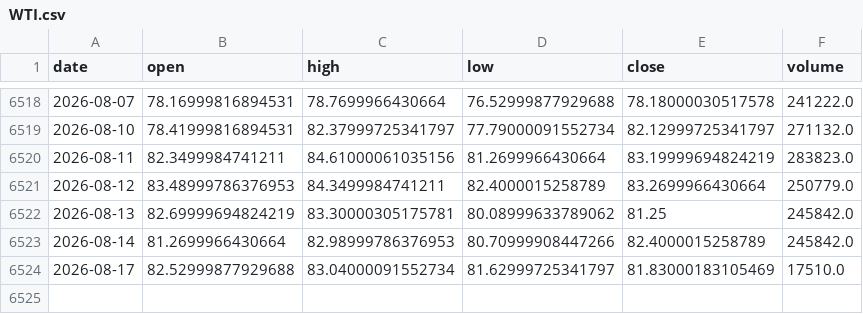
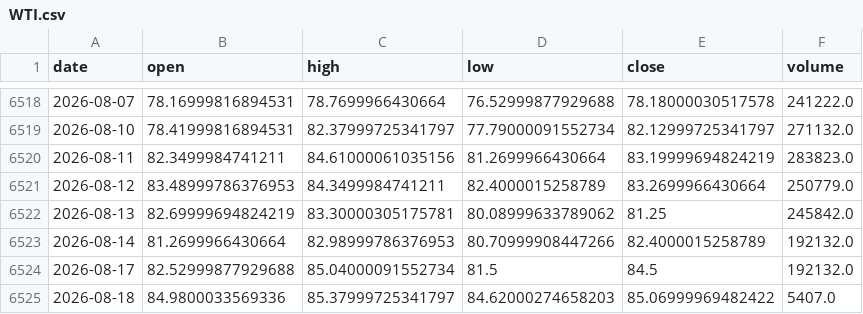
Before and after one commit to amincato/GOLDSTEIN, a CSV file: data/cache/WTI.csv, drawn as a sheet; only a part is shown, gaps mark what is left out.

```diff
--- a/data/cache/WTI.csv
+++ b/data/cache/WTI.csv
@@ -6522,3 +6522,4 @@ date,open,high,low,close,volume
 2026-08-13,82.69999694824219,83.30000305175781,80.08999633789062,81.25,245842.0
-2026-08-14,81.2699966430664,82.98999786376953,80.70999908447266,82.4000015258789,245842.0
-2026-08-17,82.52999877929688,83.04000091552734,81.62999725341797,81.83000183105469,17510.0
+2026-08-14,81.2699966430664,82.98999786376953,80.70999908447266,82.4000015258789,192132.0
+2026-08-17,82.52999877929688,85.04000091552734,81.5,84.5,192132.0
+2026-08-18,84.9800033569336,85.37999725341797,84.62000274658203,85.06999969482422,5407.0
```
Also changed, not shown: data/cache/BTC.csv, data/cache/XAGUSD.csv, 19 other files.
